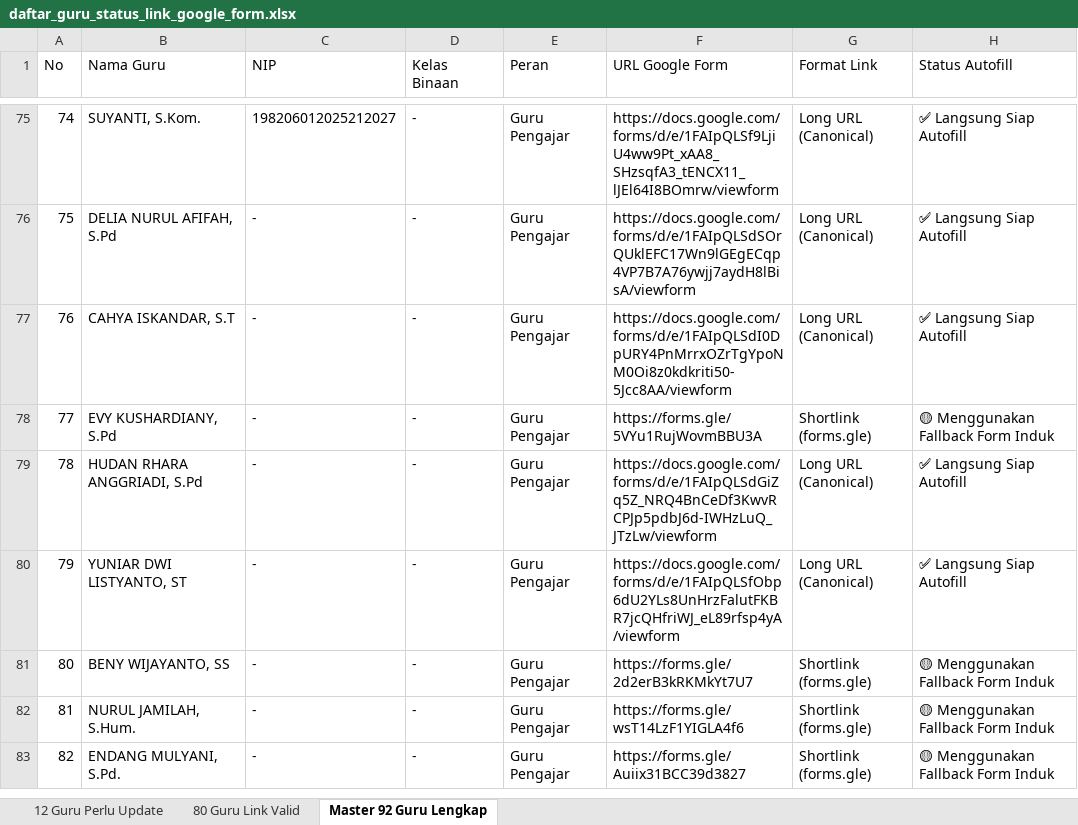
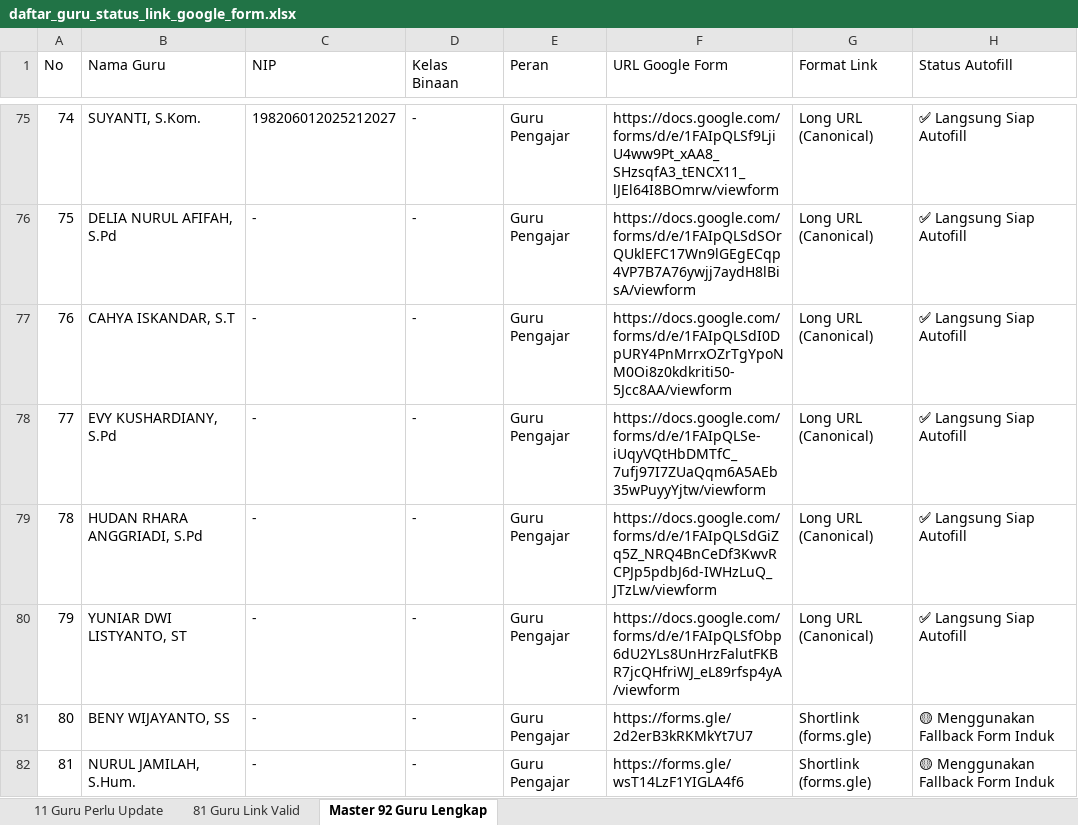
Before and after one commit to iskakfatoni/portalautoform, an Excel workbook: daftar_guru_status_link_google_form.xlsx, sheet Master 92 Guru Lengkap, drawn as a sheet; only a part is shown, gaps mark what is left out; the shorter side is filled out with more unchanged rows; values as stored, in another font and other column widths than the file's, no borders; the diff names each change by its address in the sheet, - before the commit and + after, or states it on an @@ line.

Commit message:
Update EVY KUSHARDIANY, S.Pd Google Form URL and update Excel export

```diff
--- a/daftar_guru_status_link_google_form.xlsx (sheet Master 92 Guru Lengkap)
+++ b/daftar_guru_status_link_google_form.xlsx (sheet Master 92 Guru Lengkap)
-sheet tab: 12 Guru Perlu Update
+sheet tab: 11 Guru Perlu Update
-sheet tab: 80 Guru Link Valid
+sheet tab: 81 Guru Link Valid
-F78 (URL Google Form): https://forms.gle/5VYu1RujWovmBBU3A
+F78 (URL Google Form): https://docs.google.com/forms/d/e/1FAIpQLSe-iUqyVQtHbDMTfC_7ufj97I7ZUaQqm6A5AEb35wPuyyYjtw/viewform
-G78 (Format Link): Shortlink (forms.gle)
+G78 (Format Link): Long URL (Canonical)
-H78 (Status Autofill): 🟡 Menggunakan Fallback Form Induk
+H78 (Status Autofill): ✅ Langsung Siap Autofill
```
Also changed, not shown: sheet 11 Guru Perlu Update, sheet 81 Guru Link Valid, 1 other file.
